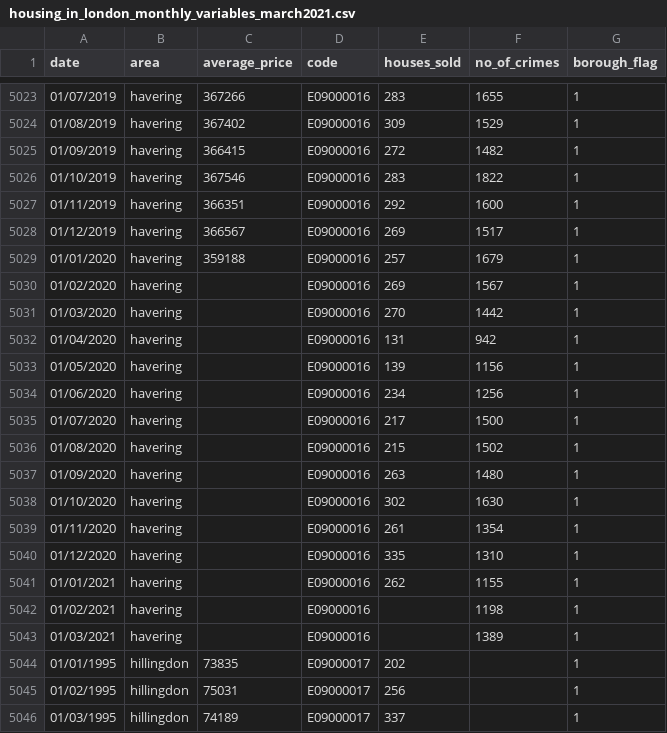
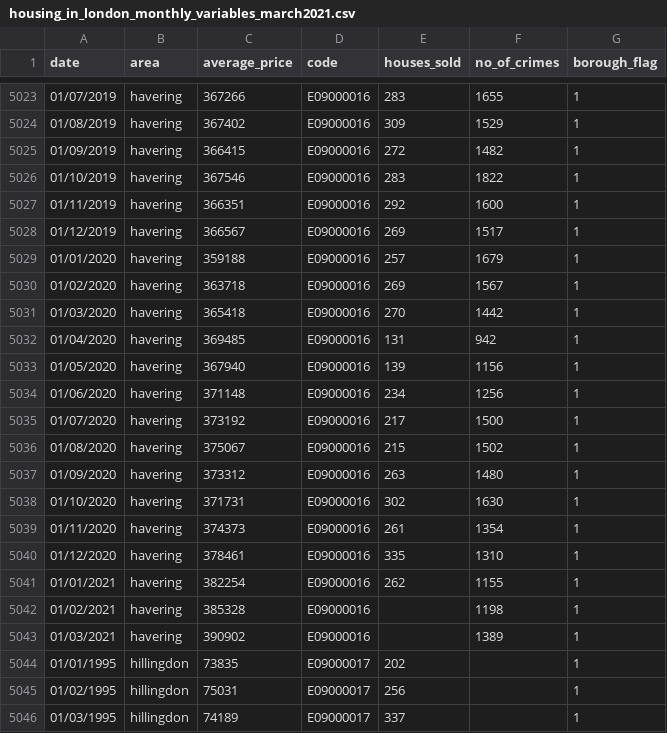
Before and after one commit to syuqranPSYQ/SmartCitiesHousingForecast, a CSV file: data/housing_in_london_monthly_variables_march2021.csv, drawn as a sheet; only a part is shown, gaps mark what is left out.

```diff
--- a/data/housing_in_london_monthly_variables_march2021.csv
+++ b/data/housing_in_london_monthly_variables_march2021.csv
@@ -5029,16 +5029,16 @@ date,area,average_price,code,houses_sold,no_of_crimes,borough_flag
 01/01/2020,havering,359188,E09000016,257,1679,1
-01/02/2020,havering,,E09000016,269,1567,1
-01/03/2020,havering,,E09000016,270,1442,1
-01/04/2020,havering,,E09000016,131,942,1
-01/05/2020,havering,,E09000016,139,1156,1
-01/06/2020,havering,,E09000016,234,1256,1
-01/07/2020,havering,,E09000016,217,1500,1
-01/08/2020,havering,,E09000016,215,1502,1
-01/09/2020,havering,,E09000016,263,1480,1
-01/10/2020,havering,,E09000016,302,1630,1
-01/11/2020,havering,,E09000016,261,1354,1
-01/12/2020,havering,,E09000016,335,1310,1
-01/01/2021,havering,,E09000016,262,1155,1
-01/02/2021,havering,,E09000016,,1198,1
-01/03/2021,havering,,E09000016,,1389,1
+01/02/2020,havering,363718,E09000016,269,1567,1
+01/03/2020,havering,365418,E09000016,270,1442,1
+01/04/2020,havering,369485,E09000016,131,942,1
+01/05/2020,havering,367940,E09000016,139,1156,1
+01/06/2020,havering,371148,E09000016,234,1256,1
+01/07/2020,havering,373192,E09000016,217,1500,1
+01/08/2020,havering,375067,E09000016,215,1502,1
+01/09/2020,havering,373312,E09000016,263,1480,1
+01/10/2020,havering,371731,E09000016,302,1630,1
+01/11/2020,havering,374373,E09000016,261,1354,1
+01/12/2020,havering,378461,E09000016,335,1310,1
+01/01/2021,havering,382254,E09000016,262,1155,1
+01/02/2021,havering,385328,E09000016,,1198,1
+01/03/2021,havering,390902,E09000016,,1389,1
 01/01/1995,hillingdon,73835,E09000017,202,,1
```
Also changed, not shown: 1 other file.
